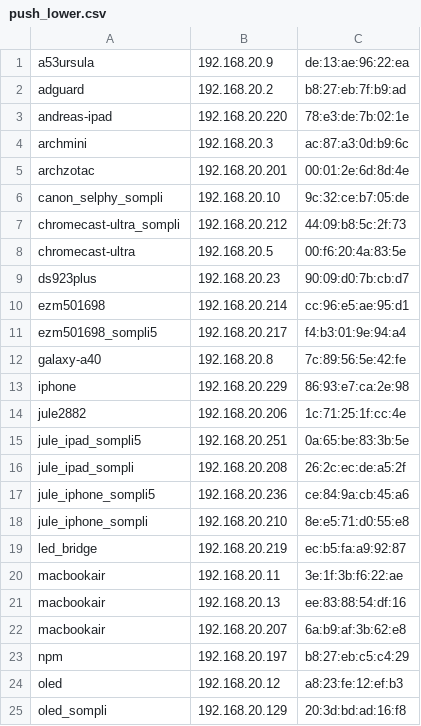
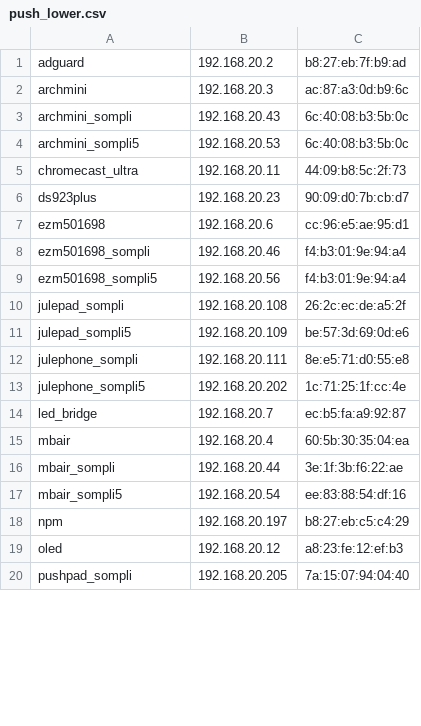
Before and after one commit to pushiboo/dotfiles, a CSV file: scripts/js/push_lower.csv, drawn as a sheet; only a part is shown; the diff covers the shown part only.

Commit message:
some major modification in script and files

```diff
--- a/scripts/js/push_lower.csv
+++ b/scripts/js/push_lower.csv
@@ -1 +0,0 @@
-a53ursula,192.168.20.9,de:13:ae:96:22:ea,
@@ -3 +1,0 @@ adguard,192.168.20.2,b8:27:eb:7f:b9:ad,
-andreas-ipad,192.168.20.220,78:e3:de:7b:02:1e,
@@ -5,4 +3,3 @@ archmini,192.168.20.3,ac:87:a3:0d:b9:6c,
-archzotac,192.168.20.201,00:01:2e:6d:8d:4e,
-canon_selphy_sompli,192.168.20.10,9c:32:ce:b7:05:de,
-chromecast-ultra_sompli,192.168.20.212,44:09:b8:5c:2f:73,
-chromecast-ultra,192.168.20.5,00:f6:20:4a:83:5e,
+archmini_sompli,192.168.20.43,6c:40:08:b3:5b:0c
+archmini_sompli5,192.168.20.53,6c:40:08:b3:5b:0c
+chromecast_ultra,192.168.20.11,44:09:b8:5c:2f:73
@@ -10,13 +7,11 @@ ds923plus,192.168.20.23,90:09:d0:7b:cb:d7,
-ezm501698,192.168.20.214,cc:96:e5:ae:95:d1,
-ezm501698_sompli5,192.168.20.217,f4:b3:01:9e:94:a4,
-galaxy-a40,192.168.20.8,7c:89:56:5e:42:fe,
-iphone,192.168.20.229,86:93:e7:ca:2e:98,
-jule2882,192.168.20.206,1c:71:25:1f:cc:4e,
-jule_ipad_sompli5,192.168.20.251,0a:65:be:83:3b:5e,
-jule_ipad_sompli,192.168.20.208,26:2c:ec:de:a5:2f,
-jule_iphone_sompli5,192.168.20.236,ce:84:9a:cb:45:a6,
-jule_iphone_sompli,192.168.20.210,8e:e5:71:d0:55:e8,
-led_bridge,192.168.20.219,ec:b5:fa:a9:92:87,
-macbookair,192.168.20.11,3e:1f:3b:f6:22:ae,
-macbookair,192.168.20.13,ee:83:88:54:df:16,
-macbookair,192.168.20.207,6a:b9:af:3b:62:e8,
+ezm501698,192.168.20.6,cc:96:e5:ae:95:d1
+ezm501698_sompli,192.168.20.46,f4:b3:01:9e:94:a4
+ezm501698_sompli5,192.168.20.56,f4:b3:01:9e:94:a4
+julepad_sompli,192.168.20.108,26:2c:ec:de:a5:2f
+julepad_sompli5,192.168.20.109,be:57:3d:69:0d:e6
+julephone_sompli,192.168.20.111,8e:e5:71:d0:55:e8
+julephone_sompli5,192.168.20.202,1c:71:25:1f:cc:4e
+led_bridge,192.168.20.7,ec:b5:fa:a9:92:87
+mbair,192.168.20.4,60:5b:30:35:04:ea
+mbair_sompli,192.168.20.44,3e:1f:3b:f6:22:ae
+mbair_sompli5,192.168.20.54,ee:83:88:54:df:16
@@ -25 +20 @@ oled,192.168.20.12,a8:23:fe:12:ef:b3,
-oled_sompli,192.168.20.129,20:3d:bd:ad:16:f8,
+pushpad_sompli,192.168.20.205,7a:15:07:94:04:40
```
Also changed, not shown: 3 added rows, 7 removed rows and 8 edited cells elsewhere in this file, 10 other files.
